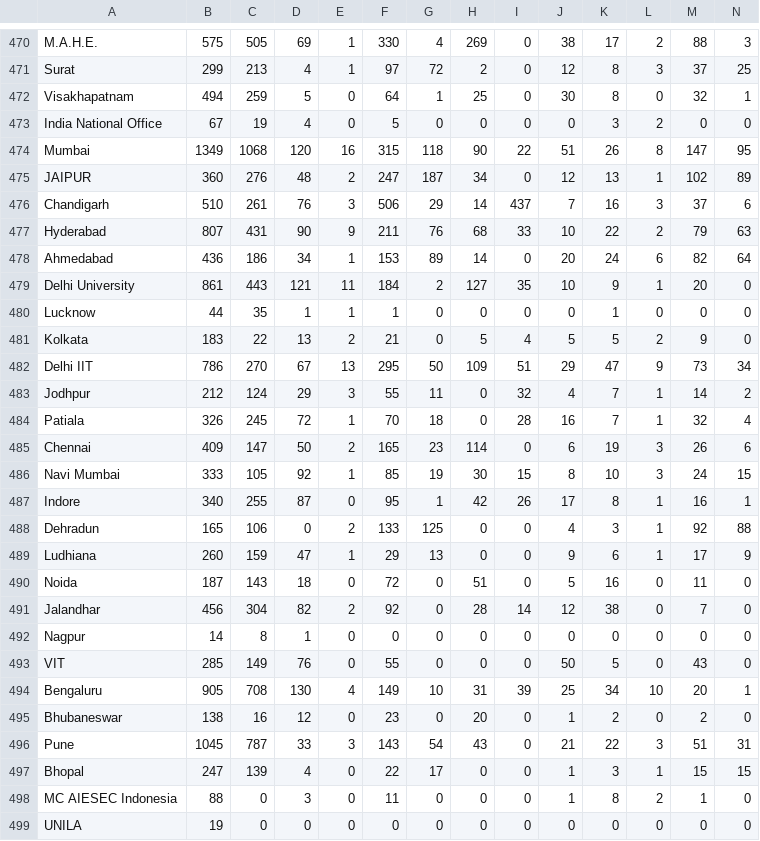
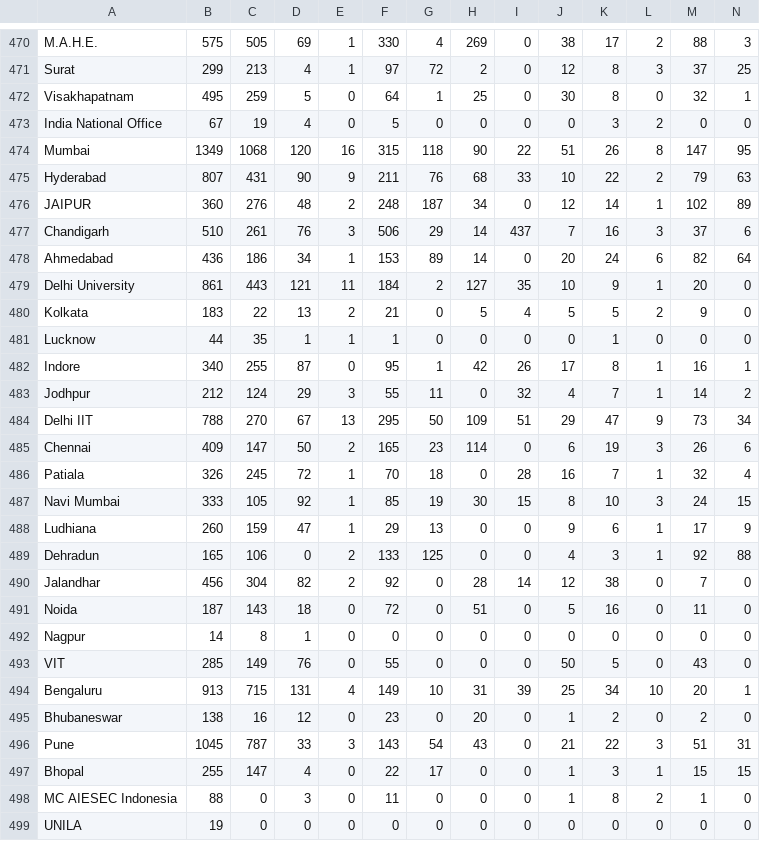
Before and after one commit to AIESEC-LK/data-pipeline, a CSV file: abs_df.csv, drawn as a sheet; only a part is shown, gaps mark what is left out; removed rows and columns are numbered as before the commit, all else as after; rows hold the shown columns only; the diff covers the shown part only; the diff names each change by its address in the sheet, - before the commit and + after, or states it on an @@ line.

```diff
--- a/abs_df.csv
+++ b/abs_df.csv
-B472: 494
+B472: 495
@@ row 477 moved to row 475: Hyderabad @@
-F476: 247
+F476: 248
-K476: 13
+K476: 14
@@ row 481 moved to row 480: Kolkata @@
-row 482: Delhi IIT | 786 | 270 | 67 | 13 | 295 | 50 | 109 | 51 | 29 | 47 | 9 | 73 | 34
@@ row 487 moved to row 482: Indore @@
+row 484: Delhi IIT | 788 | 270 | 67 | 13 | 295 | 50 | 109 | 51 | 29 | 47 | 9 | 73 | 34
@@ row 489 moved to row 488: Ludhiana @@
@@ row 491 moved to row 490: Jalandhar @@
-B494: 905
+B494: 913
-C494: 708
+C494: 715
-D494: 130
+D494: 131
-B497: 247
+B497: 255
-C497: 139
+C497: 147
```
Also changed, not shown: 38 moved rows and 5 edited cells elsewhere in this file, cr_accepted_df.csv, cr_applicant_df.csv, 3 other files.
